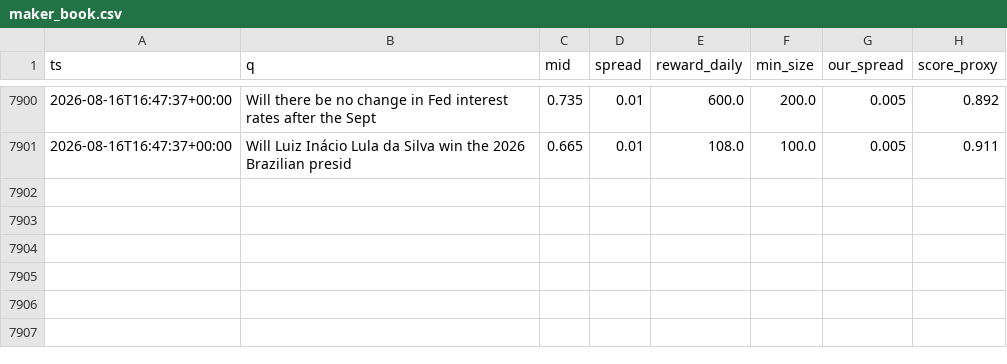
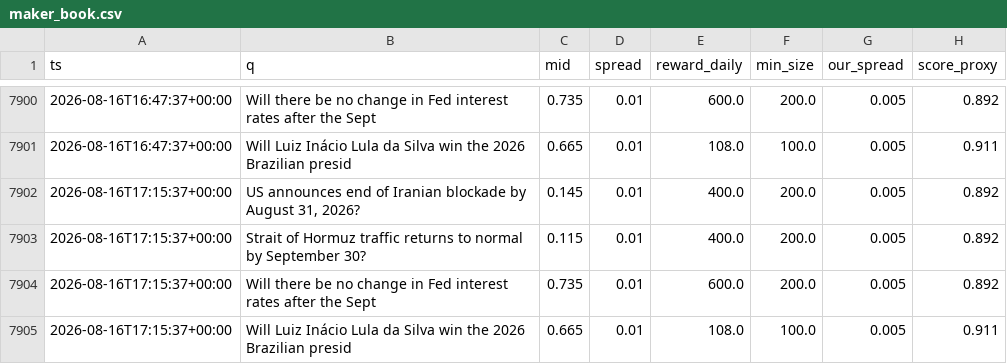
Before and after one commit to Savi-Swar/desk, a CSV file: collected/maker_book.csv, drawn as a sheet; only a part is shown, gaps mark what is left out.

```diff
--- a/collected/maker_book.csv
+++ b/collected/maker_book.csv
@@ -7901 +7901,5 @@ ts,q,mid,spread,reward_daily,min_size,our_spread,score_proxy
 2026-08-16T16:47:37+00:00,Will Luiz Inácio Lula da Silva win the 2026 Brazilian presid,0.665,0.01,108.0,100.0,0.005,0.911
+2026-08-16T17:15:37+00:00,"US announces end of Iranian blockade by August 31, 2026?",0.145,0.01,400.0,200.0,0.005,0.892
+2026-08-16T17:15:37+00:00,Strait of Hormuz traffic returns to normal by September 30?,0.115,0.01,400.0,200.0,0.005,0.892
+2026-08-16T17:15:37+00:00,Will there be no change in Fed interest rates after the Sept,0.735,0.01,600.0,200.0,0.005,0.892
+2026-08-16T17:15:37+00:00,Will Luiz Inácio Lula da Silva win the 2026 Brazilian presid,0.665,0.01,108.0,100.0,0.005,0.911
```
Also changed, not shown: 1 other file.
